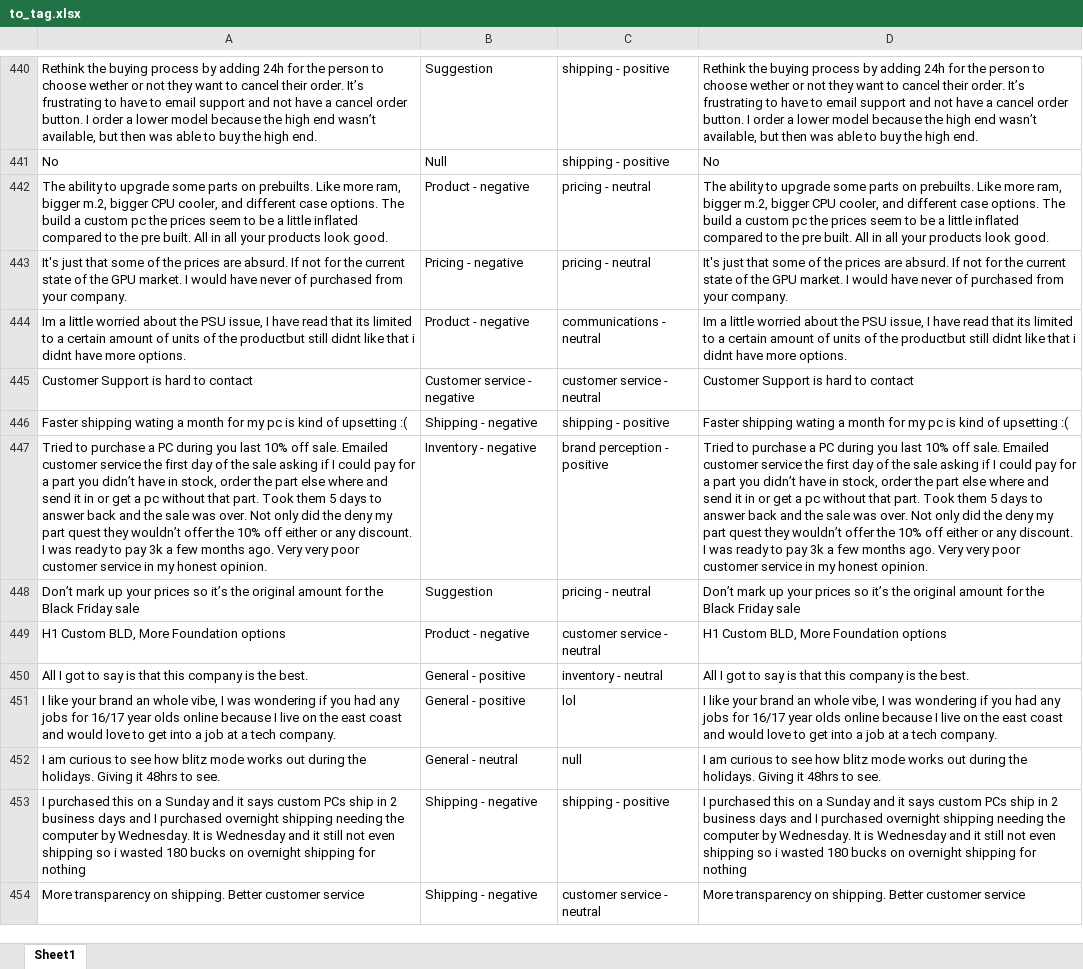
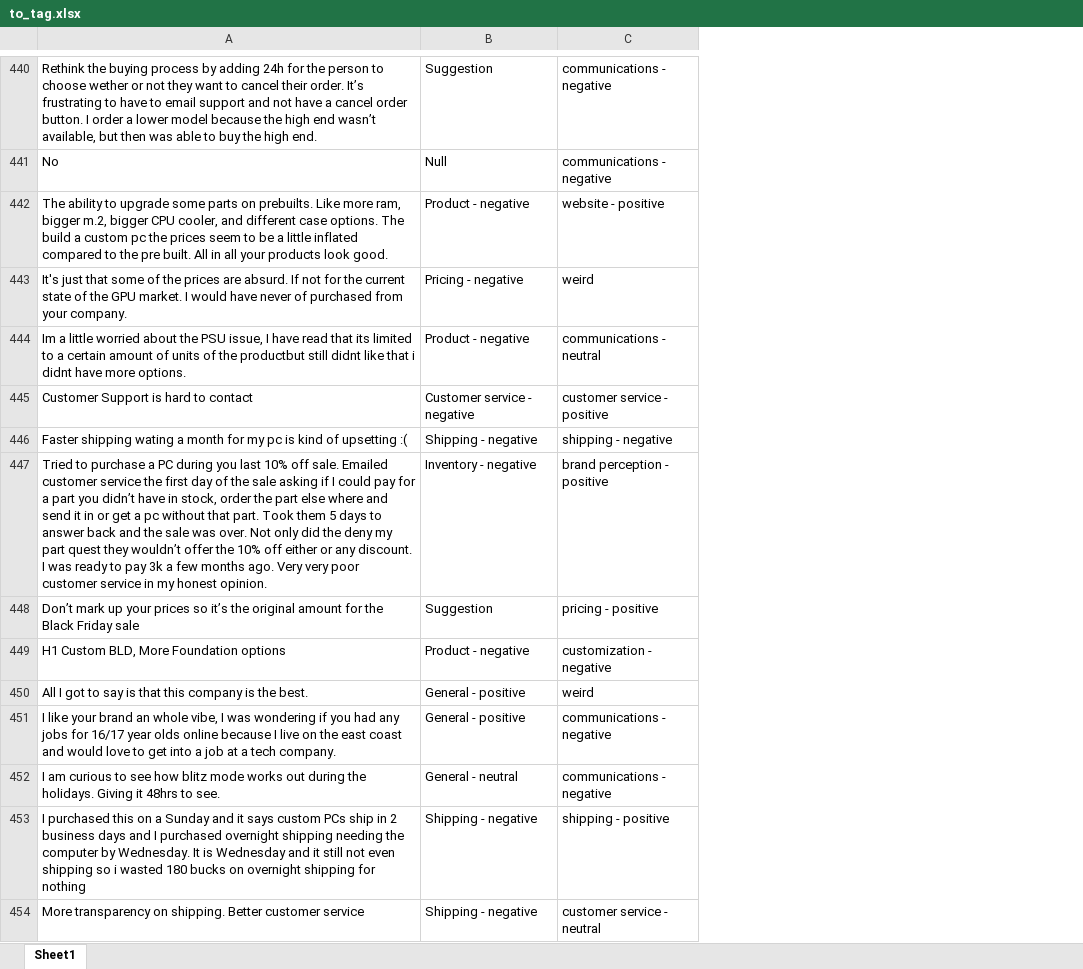
Before and after one commit to Jullesverne/Review-Tagging-Process, an Excel workbook: to_tag.xlsx, sheet Sheet1, drawn as a sheet; only a part is shown, gaps mark what is left out; values as stored, in another font and other column widths than the file's, no borders; removed rows and columns are numbered as before the commit, all else as after; the diff covers the shown part only; the diff names each change by its address in the sheet, - before the commit and + after, or states it on an @@ line.

```diff
--- a/to_tag.xlsx (sheet Sheet1)
+++ b/to_tag.xlsx (sheet Sheet1)
-column D, rows 440-454: Rethink the buying process by adding 24h for the person to choose wether or not they want to cancel their order. It’s frustrating to have to email support and not have a cancel order button. I order a lower model because the high end wasn’t available, but then was able to buy the high end. | No | The ability to upgrade some parts on prebuilts. Like more ram, bigger m.2, bigger CPU cooler, and different case options. The build a custom pc the prices seem to be a little inflated compared to the pre built. All in all your products look good. | It's just that some of the prices are absurd. If not for the current state of the GPU market. I would have never of purchased from your company. | Im a little worried about the PSU issue, I have read that its limited to a certain amount of units of the productbut still didnt like that i didnt have more options. | Customer Support is hard to contact | Faster shipping wating a month for my pc is kind of upsetting :( | Tried to purchase a PC during you last 10% off sale. Emailed customer service the first day of the sale asking if I could pay for a part you didn’t have in stock, order the part else where and send it in or get a pc without that part. Took them 5 days to answer back and the sale was over. Not only did the deny my part quest they wouldn’t offer the 10% off either or any discount. I was ready to pay 3k a few months ago. Very very poor customer service in my honest opinion. | Don’t mark up your prices so it’s the original amount for the Black Friday sale | H1 Custom BLD, More Foundation options | All I got to say is that this company is the best. | I like your brand an whole vibe, I was wondering if you had any jobs for 16/17 year olds online because I live on the east coast and would love to get into a job at a tech company. | I am curious to see how blitz mode works out during the holidays. Giving it 48hrs to see. | I purchased this on a Sunday and it says custom PCs ship in 2 business days and I purchased overnight shipping needing the computer by Wednesday. It is Wednesday and it still not even shipping so i wasted 180 bucks on overnight shipping for nothing | More transparency on shipping. Better customer service
-C440:C441: shipping - positive
+C440:C441: communications - negative
-C442: pricing - neutral
+C442: website - positive
-C443: pricing - neutral
+C443: weird
-C445: customer service - neutral
+C445: customer service - positive
-C446: shipping - positive
+C446: shipping - negative
-C448: pricing - neutral
+C448: pricing - positive
-C449: customer service - neutral
+C449: customization - negative
-C450: inventory - neutral
+C450: weird
-C451: lol
+C451: communications - negative
-C452: null
+C452: communications - negative
```
Also changed, not shown: 21 added rows, 21 removed rows, 1 moved row and 728 edited cells elsewhere in this sheet, baby1.xlsx, 1 other file.
